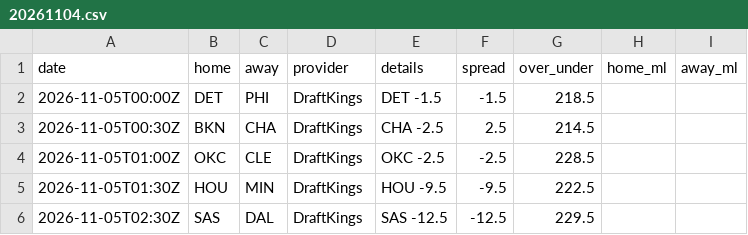
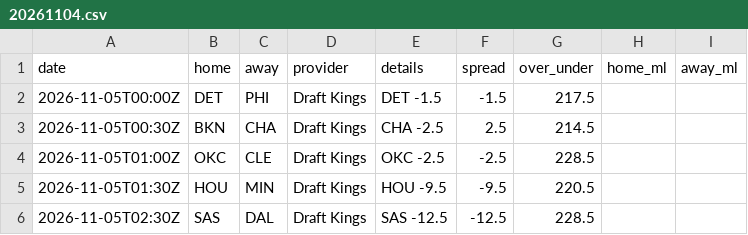
Before and after one commit to jvector26/JIMBO, a CSV file: live/2026/odds/20261104.csv, drawn as a sheet.

```diff
--- a/live/2026/odds/20261104.csv
+++ b/live/2026/odds/20261104.csv
@@ -1,6 +1,6 @@
 date,home,away,provider,details,spread,over_under,home_ml,away_ml
-2026-11-05T00:00Z,DET,PHI,DraftKings,DET -1.5,-1.5,218.5,,
-2026-11-05T00:30Z,BKN,CHA,DraftKings,CHA -2.5,2.5,214.5,,
-2026-11-05T01:00Z,OKC,CLE,DraftKings,OKC -2.5,-2.5,228.5,,
-2026-11-05T01:30Z,HOU,MIN,DraftKings,HOU -9.5,-9.5,222.5,,
-2026-11-05T02:30Z,SAS,DAL,DraftKings,SAS -12.5,-12.5,229.5,,
+2026-11-05T00:00Z,DET,PHI,Draft Kings,DET -1.5,-1.5,217.5,,
+2026-11-05T00:30Z,BKN,CHA,Draft Kings,CHA -2.5,2.5,214.5,,
+2026-11-05T01:00Z,OKC,CLE,Draft Kings,OKC -2.5,-2.5,228.5,,
+2026-11-05T01:30Z,HOU,MIN,Draft Kings,HOU -9.5,-9.5,220.5,,
+2026-11-05T02:30Z,SAS,DAL,Draft Kings,SAS -12.5,-12.5,228.5,,
```
Also changed, not shown: live/2026/injuries.csv, live/2026/pregame.csv, 3 other files.
